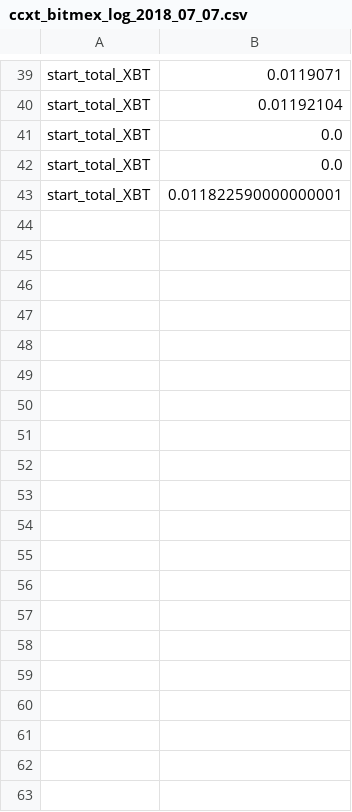
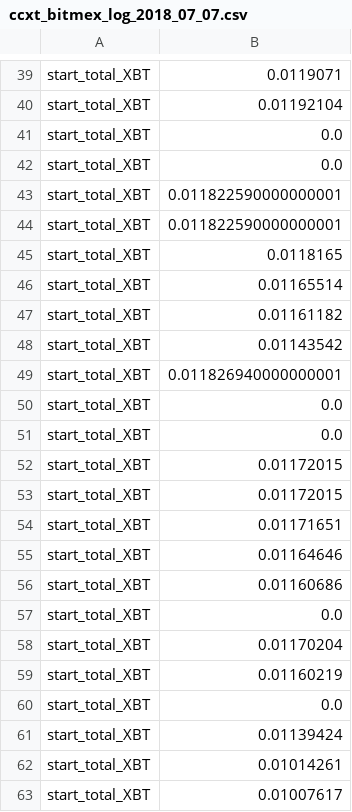
Before and after one commit to HiroakiNishimine/bitcoin_fx_bot_Gym, a CSV file: ccxt_bitmex_log_2018_07_07.csv, drawn as a sheet; only a part is shown, gaps mark what is left out; the diff covers the shown part only; the diff names each change by its address in the sheet, - before the commit and + after, or states it on an @@ line.

```diff
--- a/ccxt_bitmex_log_2018_07_07.csv
+++ b/ccxt_bitmex_log_2018_07_07.csv
+row 44: start_total_XBT | 0.011822590000000001
+row 45: start_total_XBT | 0.0118165
+row 46: start_total_XBT | 0.01165514
+row 47: start_total_XBT | 0.01161182
+row 48: start_total_XBT | 0.01143542
+row 49: start_total_XBT | 0.011826940000000001
+row 50: start_total_XBT | 0.0
+row 51: start_total_XBT | 0.0
+row 52: start_total_XBT | 0.01172015
+row 53: start_total_XBT | 0.01172015
+row 54: start_total_XBT | 0.01171651
+row 55: start_total_XBT | 0.01164646
+row 56: start_total_XBT | 0.01160686
+row 57: start_total_XBT | 0.0
+row 58: start_total_XBT | 0.01170204
+row 59: start_total_XBT | 0.01160219
+row 60: start_total_XBT | 0.0
+row 61: start_total_XBT | 0.01139424
+row 62: start_total_XBT | 0.01014261
+row 63: start_total_XBT | 0.01007617
```
Also changed, not shown: 36 added rows elsewhere in this file, 4 other files.
